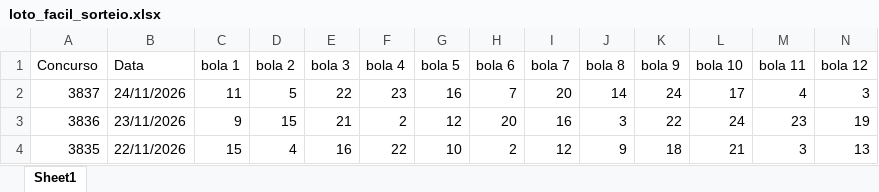
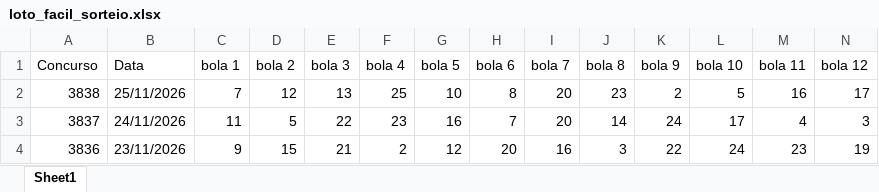
Before and after one commit to AlefMemTav/loto-ciencia, an Excel workbook: data/loto_facil_sorteio.xlsx, sheet Sheet1, drawn as a sheet; only a part is shown; the shorter side is filled out with more unchanged rows; values as stored, in another font and other column widths than the file's, no borders; rows hold the shown columns only; the diff names each change by its address in the sheet, - before the commit and + after, or states it on an @@ line.

```diff
--- a/data/loto_facil_sorteio.xlsx (sheet Sheet1)
+++ b/data/loto_facil_sorteio.xlsx (sheet Sheet1)
+row 2: 3838 | 25/11/2026 | 7 | 12 | 13 | 25 | 10 | 8 | 20 | 23 | 2 | 5 | 16 | 17
```
Also changed, not shown: data/loto_mania_sorteio.xlsx, 2 other files.
